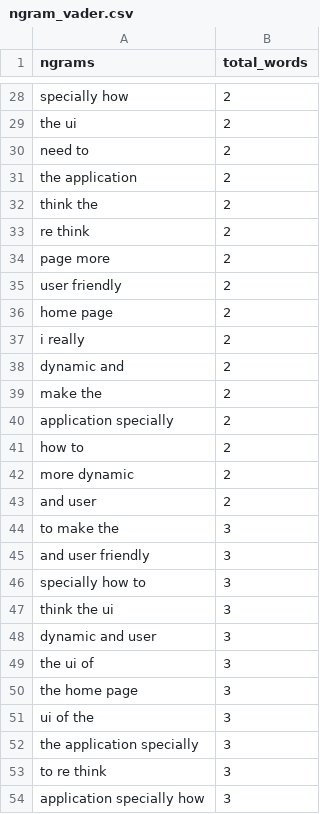
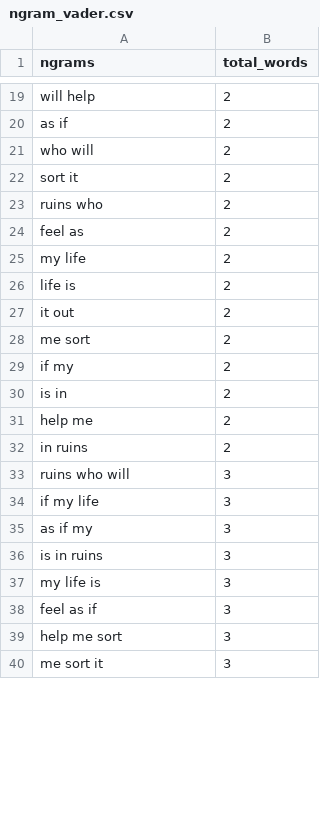
Before and after one commit to rachel-fischoff/sentiment-analysis-vader, a CSV file: app/views/ngram_vader.csv, drawn as a sheet; only a part is shown, gaps mark what is left out; removed rows and columns are numbered as before the commit, all else as after; the diff covers the shown part only; the diff names each change by its address in the sheet, - before the commit and + after, or states it on an @@ line.

```diff
--- a/app/views/ngram_vader.csv
+++ b/app/views/ngram_vader.csv
-A19 (ngrams): specially how
+A19 (ngrams): will help
-A20 (ngrams): the ui
+A20 (ngrams): as if
-row 30: need to | 2
-A21 (ngrams): the application
+A21 (ngrams): who will
-A22 (ngrams): think the
+A22 (ngrams): sort it
-A23 (ngrams): re think
+A23 (ngrams): ruins who
-A24 (ngrams): page more
+A24 (ngrams): feel as
-A25 (ngrams): user friendly
+A25 (ngrams): my life
+row 26: life is | 2
+row 27: it out | 2
-A28 (ngrams): home page
+A28 (ngrams): me sort
-A29 (ngrams): i really
+A29 (ngrams): if my
-A30 (ngrams): dynamic and
+A30 (ngrams): is in
-A31 (ngrams): make the
+A31 (ngrams): help me
-row 40: application specially | 2
-row 41: how to | 2
-row 42: more dynamic | 2
-A32 (ngrams): and user
+A32 (ngrams): in ruins
-A33 (ngrams): to make the
+A33 (ngrams): ruins who will
-A34 (ngrams): and user friendly
+A34 (ngrams): if my life
-A35 (ngrams): specially how to
+A35 (ngrams): as if my
-A36 (ngrams): think the ui
+A36 (ngrams): is in ruins
-A37 (ngrams): dynamic and user
+A37 (ngrams): my life is
-A38 (ngrams): the ui of
+A38 (ngrams): feel as if
-A39 (ngrams): the home page
+A39 (ngrams): help me sort
-row 51: ui of the | 3
-row 52: the application specially | 3
-A40 (ngrams): to re think
+A40 (ngrams): me sort it
-row 54: application specially how | 3
```
Also changed, not shown: 7 added rows, 27 removed rows and 28 edited cells elsewhere in this file, app/views/ngram_twitter_vader.csv, app/views/twitter_text.csv, 13 other files.
